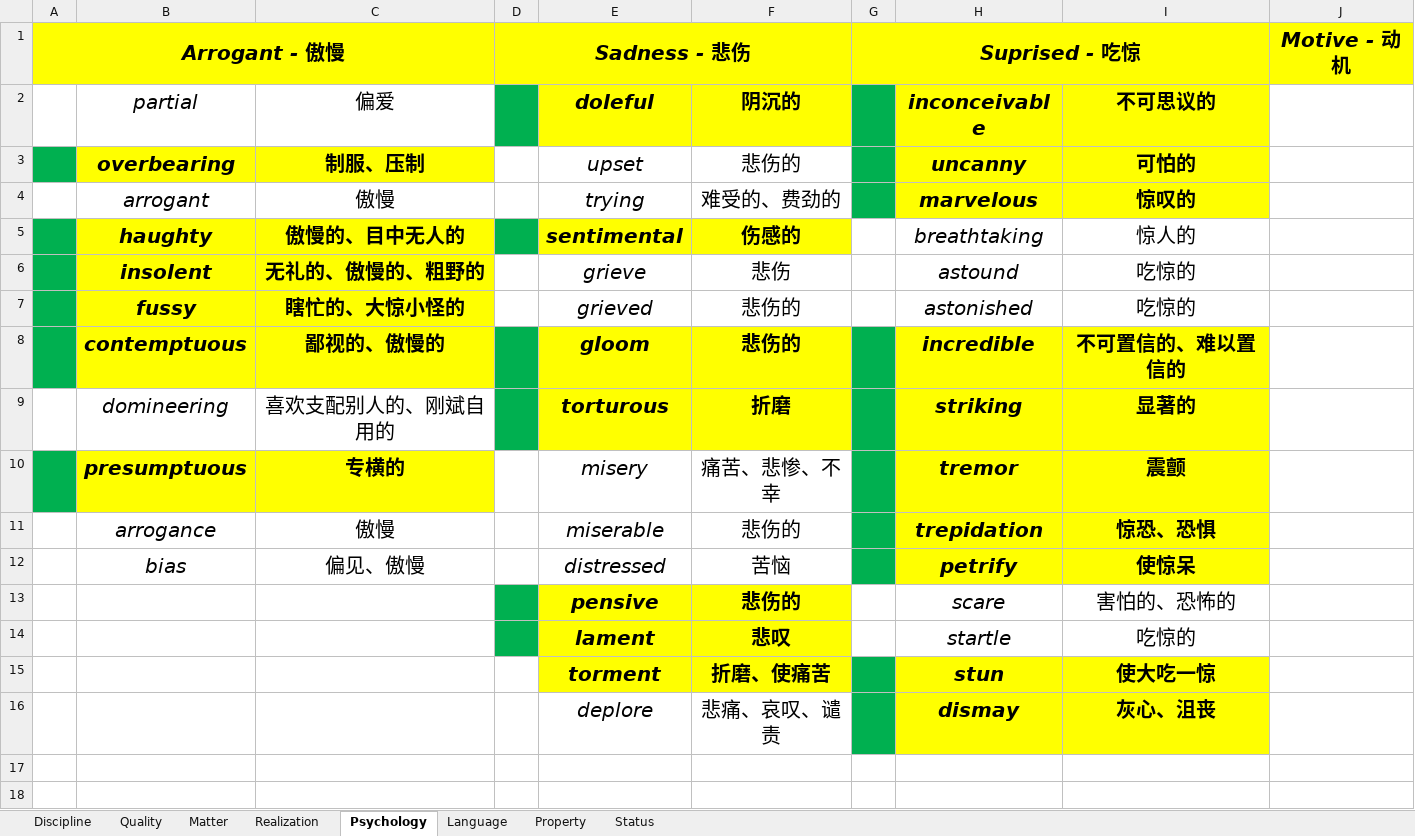
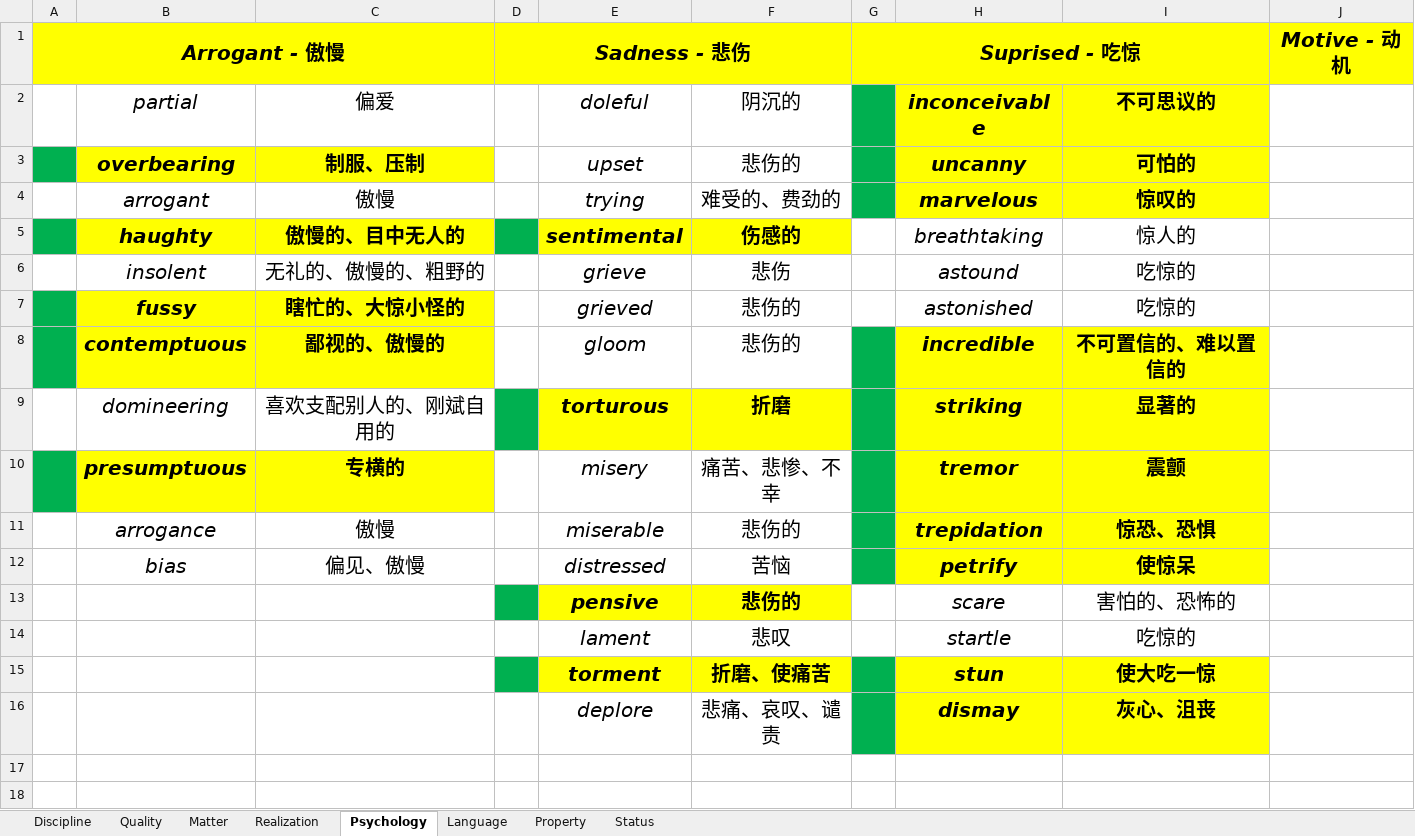
Before and after one commit to k-ning/RECORDING, an Excel workbook: WORDS.xlsx, sheet Psychology, drawn as a sheet; only a part is shown; values as stored, in another font and other column widths than the file's, no borders; the diff names each change by its address in the sheet, - before the commit and + after, or states it on an @@ line.

```diff
--- a/WORDS.xlsx (sheet Psychology)
+++ b/WORDS.xlsx (sheet Psychology)
-D2 fill: #00B050
+D2 fill: none
@@ E2:F2 fill: #FFFF00 → none, bold: on → off @@
-A6 fill: #00B050
+A6 fill: none
@@ B6:C6 fill: #FFFF00 → none, bold: on → off @@
-D8 fill: #00B050
+D8 fill: none
@@ E8:F8 fill: #FFFF00 → none, bold: on → off @@
-D14 fill: #00B050
+D14 fill: none
@@ E14:F14 fill: #FFFF00 → none, bold: on → off @@
-D15 fill: none
+D15 fill: #00B050
```
Also changed, not shown: sheet Realization.
